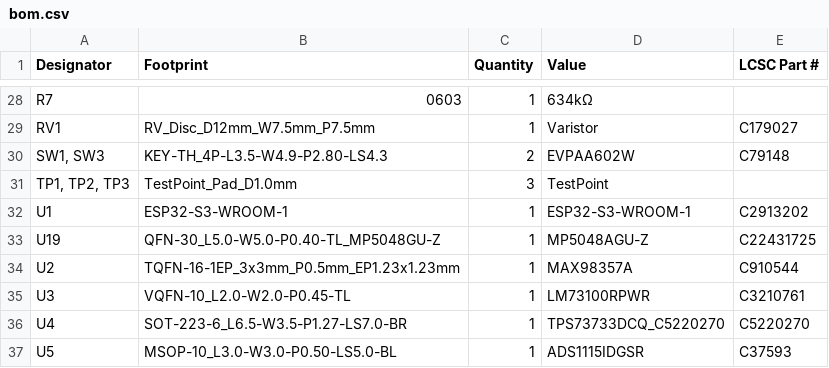
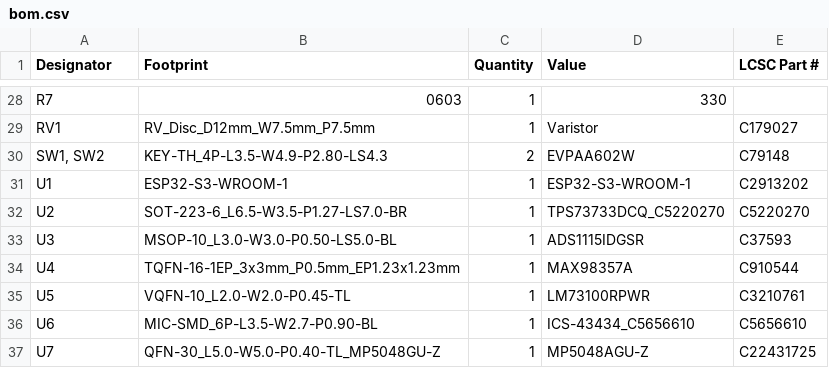
Before and after one commit to marmbrus/circuits, a CSV file: leds/lamp/production/bom.csv, drawn as a sheet; only a part is shown, gaps mark what is left out; removed rows and columns are numbered as before the commit, all else as after; the diff covers the shown part only; the diff names each change by its address in the sheet, - before the commit and + after, or states it on an @@ line.

```diff
--- a/leds/lamp/production/bom.csv
+++ b/leds/lamp/production/bom.csv
-D28 (Value): 634kΩ
+D28 (Value): 330
-A30 (Designator): SW1, SW3
+A30 (Designator): SW1, SW2
-row 31: TP1, TP2, TP3 | TestPoint_Pad_D1.0mm | 3 | TestPoint
-row 33: U19 | QFN-30_L5.0-W5.0-P0.40-TL_MP5048GU-Z | 1 | MP5048AGU-Z | C22431725
-B32 (Footprint): TQFN-16-1EP_3x3mm_P0.5mm_EP1.23x1.23mm
+B32 (Footprint): SOT-223-6_L6.5-W3.5-P1.27-LS7.0-BR
-D32 (Value): MAX98357A
+D32 (Value): TPS73733DCQ_C5220270
-E32 (LCSC Part #): C910544
+E32 (LCSC Part #): C5220270
-B33 (Footprint): VQFN-10_L2.0-W2.0-P0.45-TL
+B33 (Footprint): MSOP-10_L3.0-W3.0-P0.50-LS5.0-BL
-D33 (Value): LM73100RPWR
+D33 (Value): ADS1115IDGSR
-E33 (LCSC Part #): C3210761
+E33 (LCSC Part #): C37593
-B34 (Footprint): SOT-223-6_L6.5-W3.5-P1.27-LS7.0-BR
+B34 (Footprint): TQFN-16-1EP_3x3mm_P0.5mm_EP1.23x1.23mm
-D34 (Value): TPS73733DCQ_C5220270
+D34 (Value): MAX98357A
-E34 (LCSC Part #): C5220270
+E34 (LCSC Part #): C910544
-B35 (Footprint): MSOP-10_L3.0-W3.0-P0.50-LS5.0-BL
+B35 (Footprint): VQFN-10_L2.0-W2.0-P0.45-TL
-D35 (Value): ADS1115IDGSR
+D35 (Value): LM73100RPWR
-E35 (LCSC Part #): C37593
+E35 (LCSC Part #): C3210761
+row 36: U6 | MIC-SMD_6P-L3.5-W2.7-P0.90-BL | 1 | ICS-43434_C5656610 | C5656610
+row 37: U7 | QFN-30_L5.0-W5.0-P0.40-TL_MP5048GU-Z | 1 | MP5048AGU-Z | C22431725
```
Also changed, not shown: 9 added rows, 9 removed rows and 15 edited cells elsewhere in this file, leds/lamp/production/designators.csv, leds/lamp/production/positions.csv, 17 other files.
